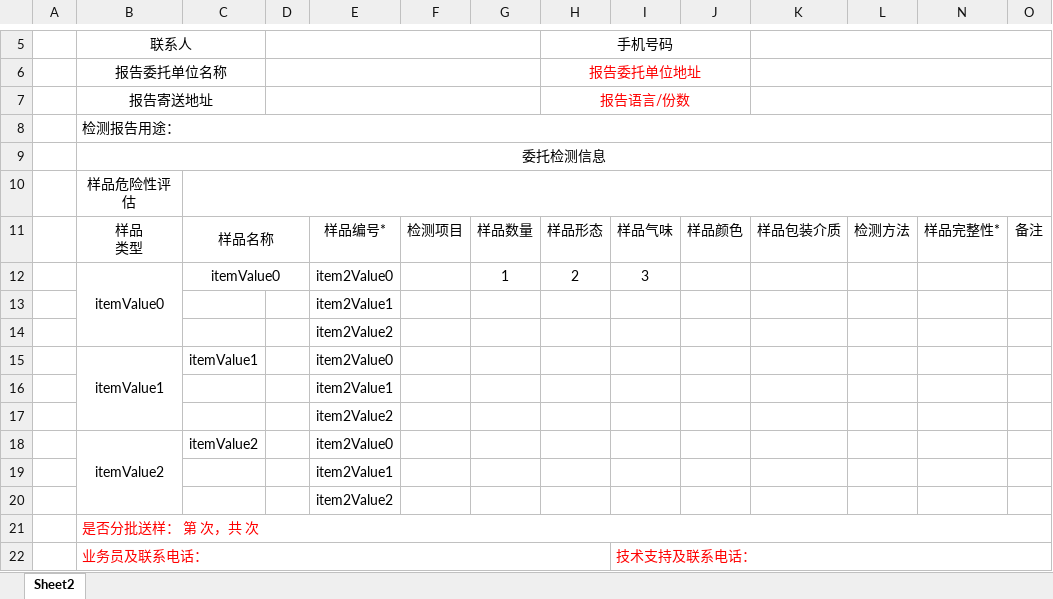
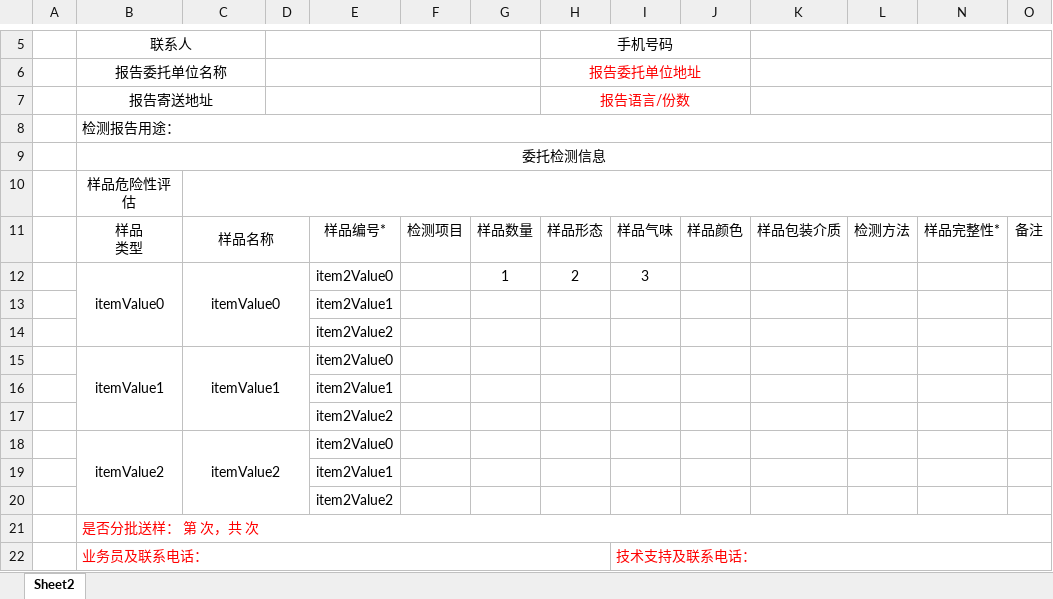
Before and after one commit to ganlanshugod/bana, an Excel workbook: common-util-parent/common-util-poi/office/generator.xlsx, sheet Sheet2, drawn as a sheet; only a part is shown, gaps mark what is left out; values as stored, in another font and other column widths than the file's, no borders; charts and pictures not drawn; the diff names each change by its address in the sheet, - before the commit and + after, or states it on an @@ line.

```diff
--- a/common-util-parent/common-util-poi/office/generator.xlsx (sheet Sheet2)
+++ b/common-util-parent/common-util-poi/office/generator.xlsx (sheet Sheet2)
-C12:D12 merged
+C12:D14 merged
+C15:D17 merged
+C18:D20 merged
```
Also changed, not shown: 4 other files.
